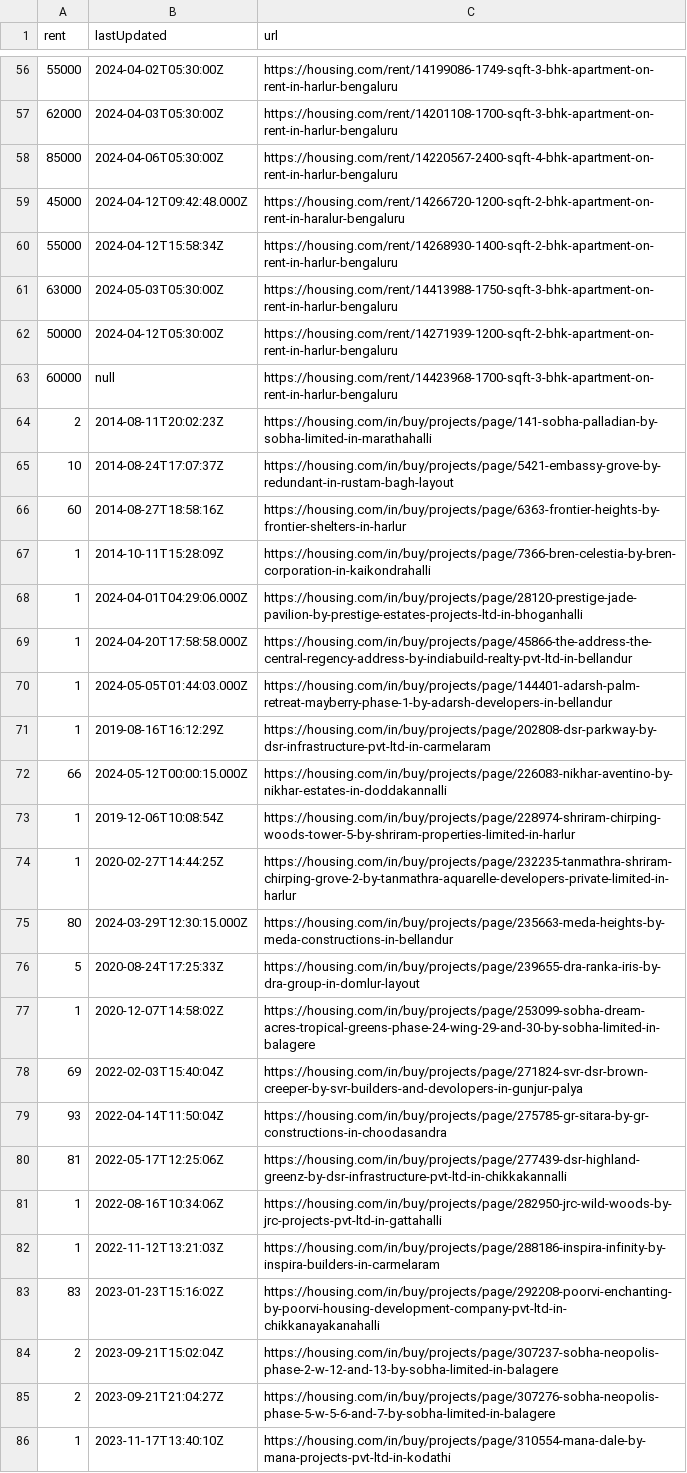
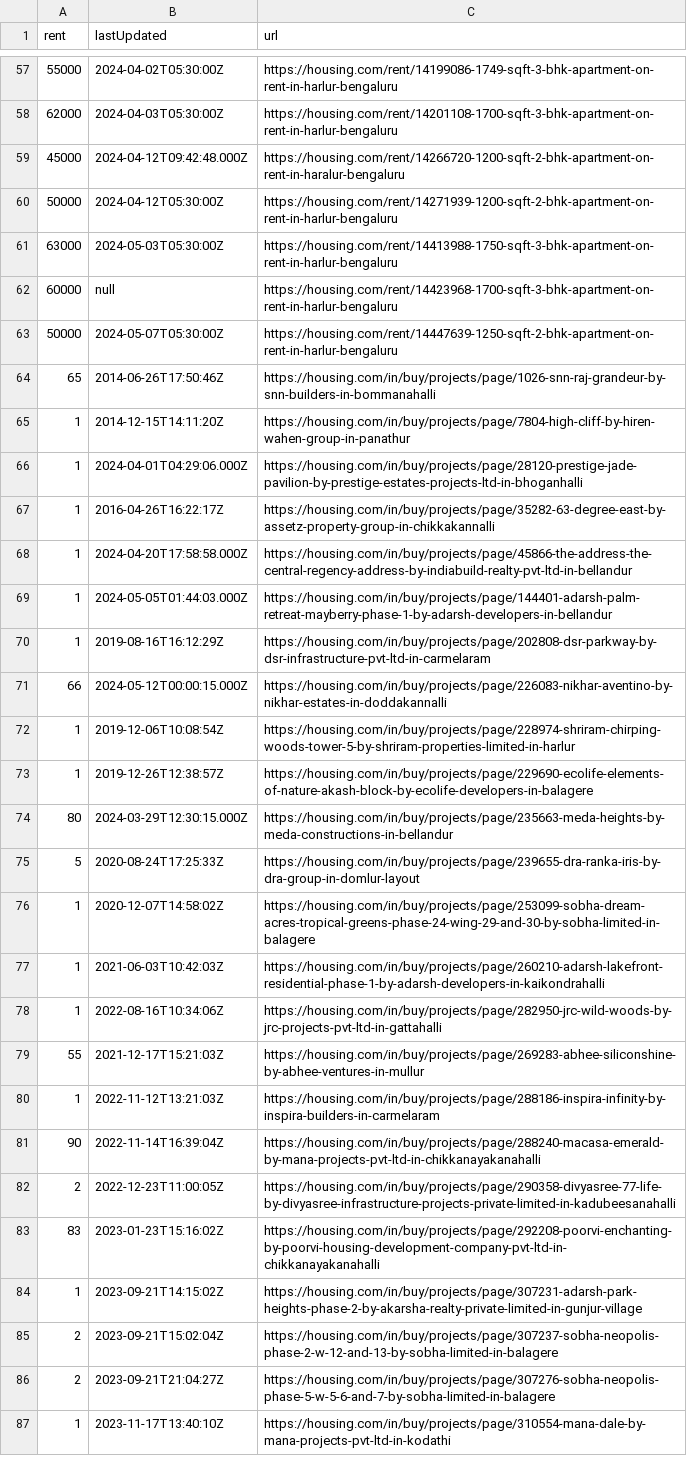
Before and after one commit to KShivendu/blr-societies, a CSV file: data/housing.csv, drawn as a sheet; only a part is shown, gaps mark what is left out; the diff covers the shown part only.

```diff
--- a/data/housing.csv
+++ b/data/housing.csv
@@ -57,13 +58,11 @@ rent, lastUpdated, url
 "62000","2024-04-03T05:30:00Z","https://housing.com/rent/14201108-1700-sqft-3-bhk-apartment-on-rent-in-harlur-bengaluru"
-"85000","2024-04-06T05:30:00Z","https://housing.com/rent/14220567-2400-sqft-4-bhk-apartment-on-rent-in-harlur-bengaluru"
 "45000","2024-04-12T09:42:48.000Z","https://housing.com/rent/14266720-1200-sqft-2-bhk-apartment-on-rent-in-haralur-bengaluru"
-"55000","2024-04-12T15:58:34Z","https://housing.com/rent/14268930-1400-sqft-2-bhk-apartment-on-rent-in-harlur-bengaluru"
+"50000","2024-04-12T05:30:00Z","https://housing.com/rent/14271939-1200-sqft-2-bhk-apartment-on-rent-in-harlur-bengaluru"
 "63000","2024-05-03T05:30:00Z","https://housing.com/rent/14413988-1750-sqft-3-bhk-apartment-on-rent-in-harlur-bengaluru"
-"50000","2024-04-12T05:30:00Z","https://housing.com/rent/14271939-1200-sqft-2-bhk-apartment-on-rent-in-harlur-bengaluru"
 "60000","null","https://housing.com/rent/14423968-1700-sqft-3-bhk-apartment-on-rent-in-harlur-bengaluru"
-"2","2014-08-11T20:02:23Z","https://housing.com/in/buy/projects/page/141-sobha-palladian-by-sobha-limited-in-marathahalli"
-"10","2014-08-24T17:07:37Z","https://housing.com/in/buy/projects/page/5421-embassy-grove-by-redundant-in-rustam-bagh-layout"
-"60","2014-08-27T18:58:16Z","https://housing.com/in/buy/projects/page/6363-frontier-heights-by-frontier-shelters-in-harlur"
-"1","2014-10-11T15:28:09Z","https://housing.com/in/buy/projects/page/7366-bren-celestia-by-bren-corporation-in-kaikondrahalli"
+"50000","2024-05-07T05:30:00Z","https://housing.com/rent/14447639-1250-sqft-2-bhk-apartment-on-rent-in-harlur-bengaluru"
+"65","2014-06-26T17:50:46Z","https://housing.com/in/buy/projects/page/1026-snn-raj-grandeur-by-snn-builders-in-bommanahalli"
+"1","2014-12-15T14:11:20Z","https://housing.com/in/buy/projects/page/7804-high-cliff-by-hiren-wahen-group-in-panathur"
 "1","2024-04-01T04:29:06.000Z","https://housing.com/in/buy/projects/page/28120-prestige-jade-pavilion-by-prestige-estates-projects-ltd-in-bhoganhalli"
+"1","2016-04-26T16:22:17Z","https://housing.com/in/buy/projects/page/35282-63-degree-east-by-assetz-property-group-in-chikkakannalli"
 "1","2024-04-20T17:58:58.000Z","https://housing.com/in/buy/projects/page/45866-the-address-the-central-regency-address-by-indiabuild-realty-pvt-ltd-in-bellandur"
@@ -73,3 +72,3 @@ rent, lastUpdated, url
 "1","2019-12-06T10:08:54Z","https://housing.com/in/buy/projects/page/228974-shriram-chirping-woods-tower-5-by-shriram-properties-limited-in-harlur"
-"1","2020-02-27T14:44:25Z","https://housing.com/in/buy/projects/page/232235-tanmathra-shriram-chirping-grove-2-by-tanmathra-aquarelle-developers-private-limited-in-harlur"
+"1","2019-12-26T12:38:57Z","https://housing.com/in/buy/projects/page/229690-ecolife-elements-of-nature-akash-block-by-ecolife-developers-in-balagere"
 "80","2024-03-29T12:30:15.000Z","https://housing.com/in/buy/projects/page/235663-meda-heights-by-meda-constructions-in-bellandur"
@@ -77,8 +76,10 @@ rent, lastUpdated, url
 "1","2020-12-07T14:58:02Z","https://housing.com/in/buy/projects/page/253099-sobha-dream-acres-tropical-greens-phase-24-wing-29-and-30-by-sobha-limited-in-balagere"
-"69","2022-02-03T15:40:04Z","https://housing.com/in/buy/projects/page/271824-svr-dsr-brown-creeper-by-svr-builders-and-devolopers-in-gunjur-palya"
-"93","2022-04-14T11:50:04Z","https://housing.com/in/buy/projects/page/275785-gr-sitara-by-gr-constructions-in-choodasandra"
-"81","2022-05-17T12:25:06Z","https://housing.com/in/buy/projects/page/277439-dsr-highland-greenz-by-dsr-infrastructure-pvt-ltd-in-chikkakannalli"
+"1","2021-06-03T10:42:03Z","https://housing.com/in/buy/projects/page/260210-adarsh-lakefront-residential-phase-1-by-adarsh-developers-in-kaikondrahalli"
 "1","2022-08-16T10:34:06Z","https://housing.com/in/buy/projects/page/282950-jrc-wild-woods-by-jrc-projects-pvt-ltd-in-gattahalli"
+"55","2021-12-17T15:21:03Z","https://housing.com/in/buy/projects/page/269283-abhee-siliconshine-by-abhee-ventures-in-mullur"
 "1","2022-11-12T13:21:03Z","https://housing.com/in/buy/projects/page/288186-inspira-infinity-by-inspira-builders-in-carmelaram"
+"90","2022-11-14T16:39:04Z","https://housing.com/in/buy/projects/page/288240-macasa-emerald-by-mana-projects-pvt-ltd-in-chikkanayakanahalli"
+"2","2022-12-23T11:00:05Z","https://housing.com/in/buy/projects/page/290358-divyasree-77-life-by-divyasree-infrastructure-projects-private-limited-in-kadubeesanahalli"
 "83","2023-01-23T15:16:02Z","https://housing.com/in/buy/projects/page/292208-poorvi-enchanting-by-poorvi-housing-development-company-pvt-ltd-in-chikkanayakanahalli"
+"1","2023-09-21T14:15:02Z","https://housing.com/in/buy/projects/page/307231-adarsh-park-heights-phase-2-by-akarsha-realty-private-limited-in-gunjur-village"
 "2","2023-09-21T15:02:04Z","https://housing.com/in/buy/projects/page/307237-sobha-neopolis-phase-2-w-12-and-13-by-sobha-limited-in-balagere"
```
Also changed, not shown: 7 added rows, 6 removed rows, 2 moved rows and 1 edited cell elsewhere in this file.
